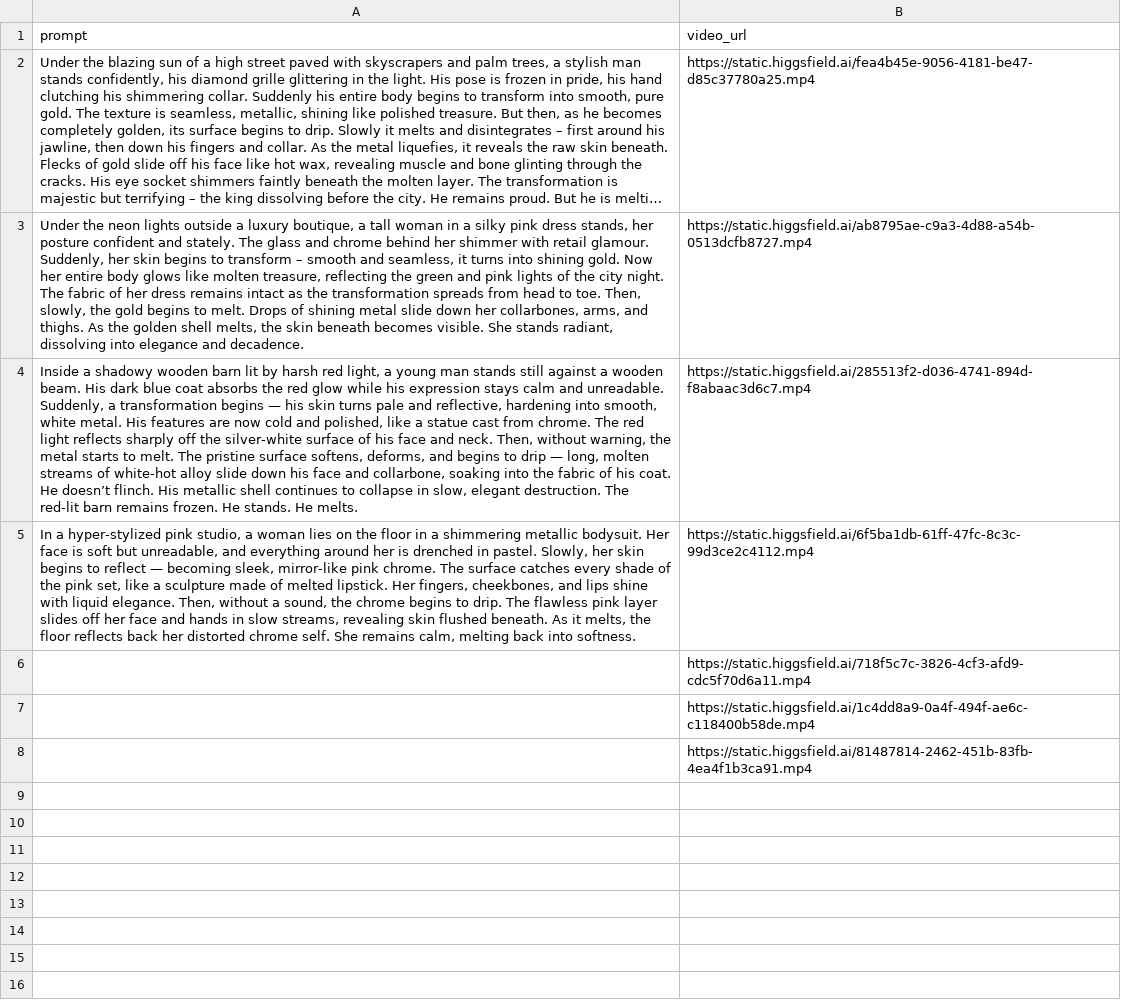
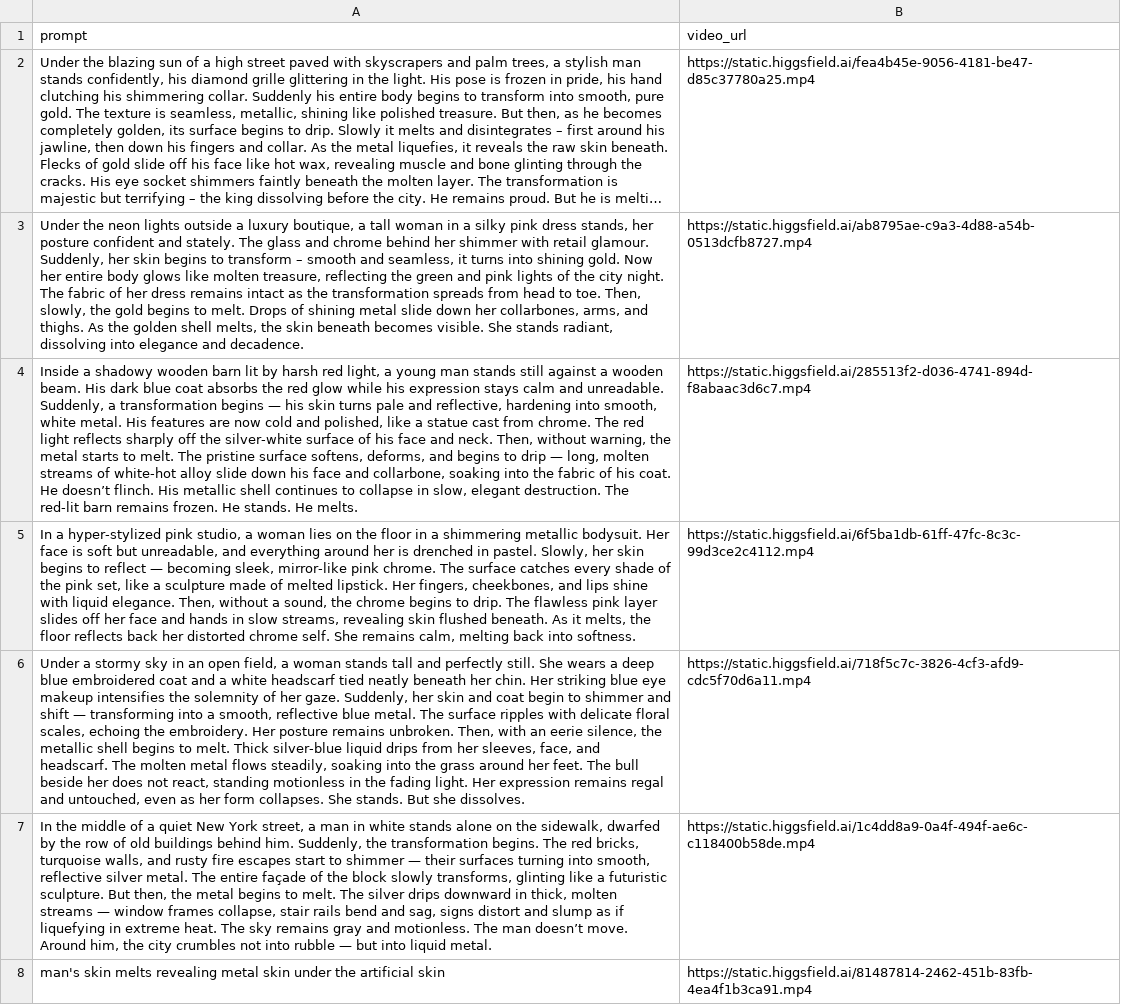
Before and after one commit to codinnovate/HiggsFieldAI, a CSV file: Viral/Turning Metal + Melting/videos.csv, drawn as a sheet; long unchanged cells end in …; the diff names each change by its address in the sheet, - before the commit and + after, or states it on an @@ line.

```diff
--- a/Viral/Turning Metal + Melting/videos.csv
+++ b/Viral/Turning Metal + Melting/videos.csv
-A6 (prompt): (empty)
+A6 (prompt): Under a stormy sky in an open field, a woman stands tall and perfectly still. She wears a deep blue embroidered coat and a white headscarf tied neatly beneath her chin. Her striking blue eye makeup intensifies the solemnity of her gaze. Suddenly, her skin and coat begin to shimmer and shift — transforming into a smooth, reflective blue metal. The surface ripples with delicate floral scales, echoing the embroidery. Her posture remains unbroken. Then, with an eerie silence, the metallic shell begins to melt. Thick silver-blue liquid drips from her sleeves, face, and headscarf. The molten metal flows steadily, soaking into the grass around her feet. The bull beside her does not react, standing motionless in the fading light. Her expression remains regal and untouched, even as her form collapses. She stands. But she dissolves.
-A7 (prompt): (empty)
+A7 (prompt): In the middle of a quiet New York street, a man in white stands alone on the sidewalk, dwarfed by the row of old buildings behind him. Suddenly, the transformation begins. The red bricks, turquoise walls, and rusty fire escapes start to shimmer — their surfaces turning into smooth, reflective silver metal. The entire façade of the block slowly transforms, glinting like a futuristic sculpture. But then, the metal begins to melt. The silver drips downward in thick, molten streams — window frames collapse, stair rails bend and sag, signs distort and slump as if liquefying in extreme heat. The sky remains gray and motionless. The man doesn’t move. Around him, the city crumbles not into rubble — but into liquid metal.
-A8 (prompt): (empty)
+A8 (prompt): man's skin melts revealing metal skin under the artificial skin
```
Also changed, not shown: Commercial/Outfit Check/videos.csv, Commercial/Outfit Switch/videos.csv, 14 other files.
